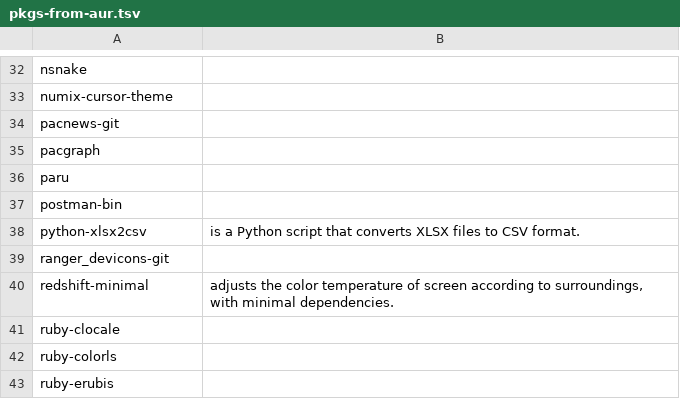
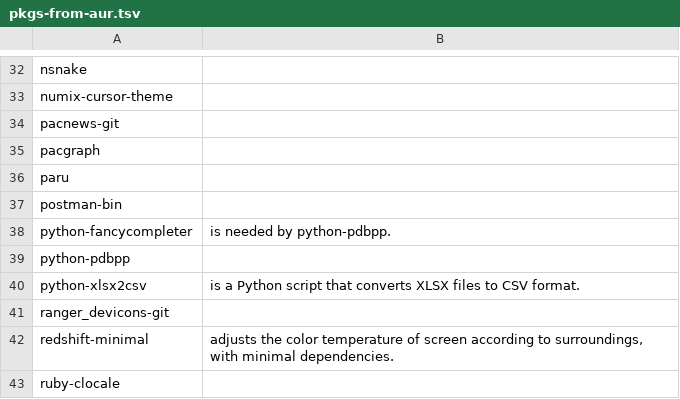
Before and after one commit to 00riddle00/npBuild, a TSV file: package-lists/pkgs-from-aur.tsv, drawn as a sheet; only a part is shown, gaps mark what is left out; the shorter side is filled out with more unchanged rows; the diff names each change by its address in the sheet, - before the commit and + after, or states it on an @@ line.

Commit message:
Update package lists.

```diff
--- a/package-lists/pkgs-from-aur.tsv
+++ b/package-lists/pkgs-from-aur.tsv
+row 38: python-fancycompleter | is needed by python-pdbpp.
+row 39: python-pdbpp
```
Also changed, not shown: package-lists/pkgs-from-official.tsv.
